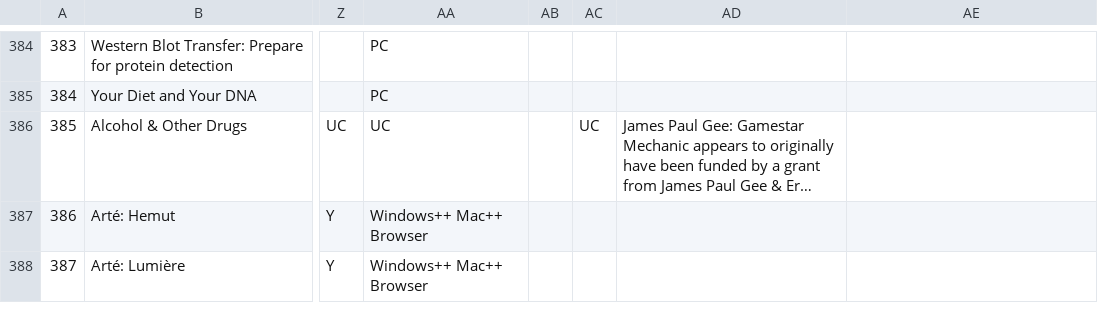
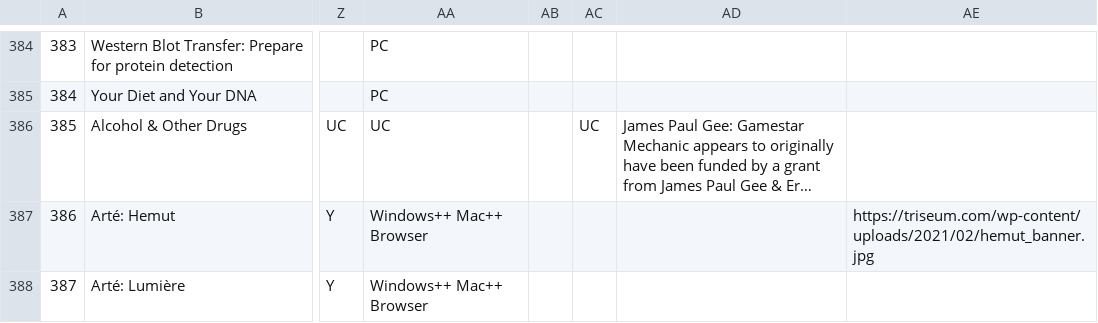
Before and after one commit to yeonchae62/LIVE, a CSV file: lib/seeds/2024GamesDatabaseGeneralized.csv, drawn as a sheet; only a part is shown, gaps mark what is left out; long unchanged cells end in …; the diff covers the shown part only; the diff names each change by its address in the sheet, - before the commit and + after, or states it on an @@ line.

```diff
--- a/lib/seeds/2024GamesDatabaseGeneralized.csv
+++ b/lib/seeds/2024GamesDatabaseGeneralized.csv
-AE387: (empty)
+AE387: https://triseum.com/wp-content/uploads/2021/02/hemut_banner.jpg
```
Also changed, not shown: 7 edited cells elsewhere in this file, 4 other files.
